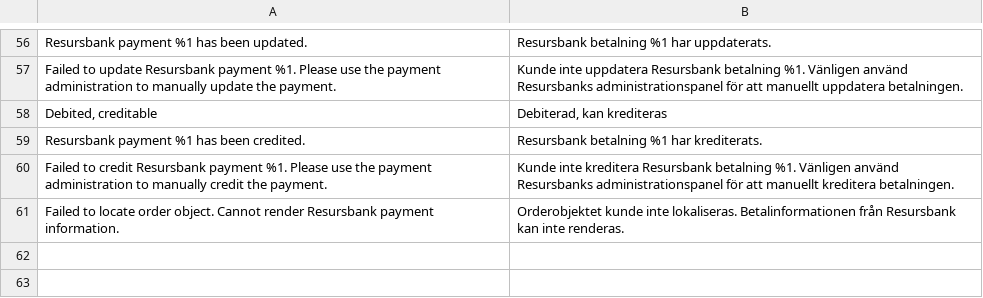
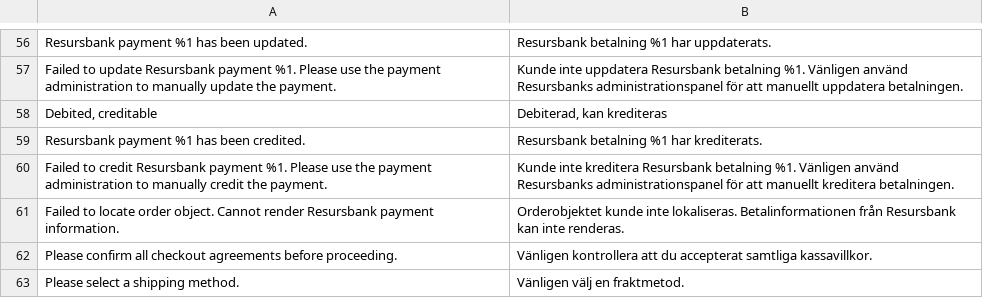
Before and after one commit to MageParts/resursbank-omnicheckout, a CSV file: i18n/sv_SE.csv, drawn as a sheet; only a part is shown, gaps mark what is left out; the diff names each change by its address in the sheet, - before the commit and + after, or states it on an @@ line.

```diff
--- a/i18n/sv_SE.csv
+++ b/i18n/sv_SE.csv
+row 62: Please confirm all checkout agreements before proceeding. | Vänligen kontrollera att du accepterat samtliga kassavillkor.
+row 63: Please select a shipping method. | Vänligen välj en fraktmetod.
```
Also changed, not shown: 15 other files.
